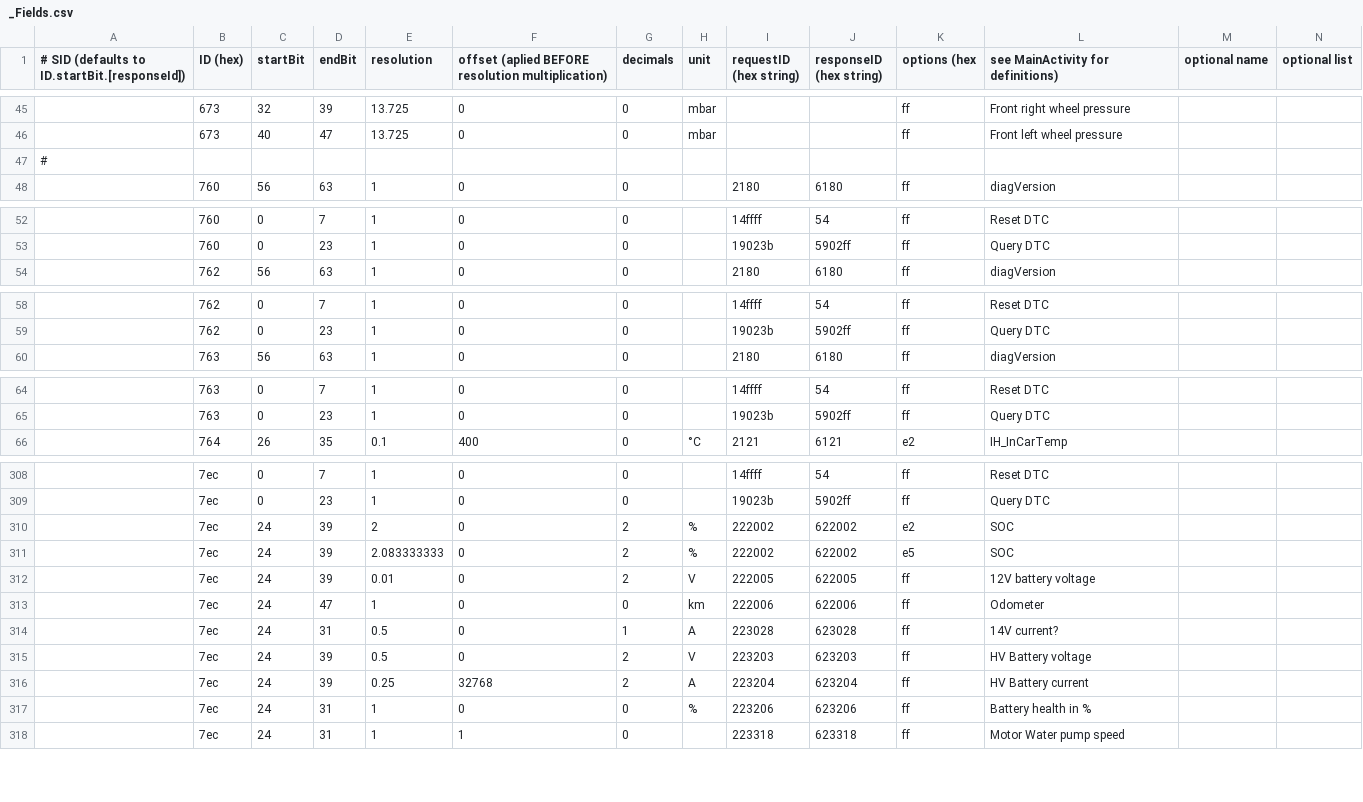
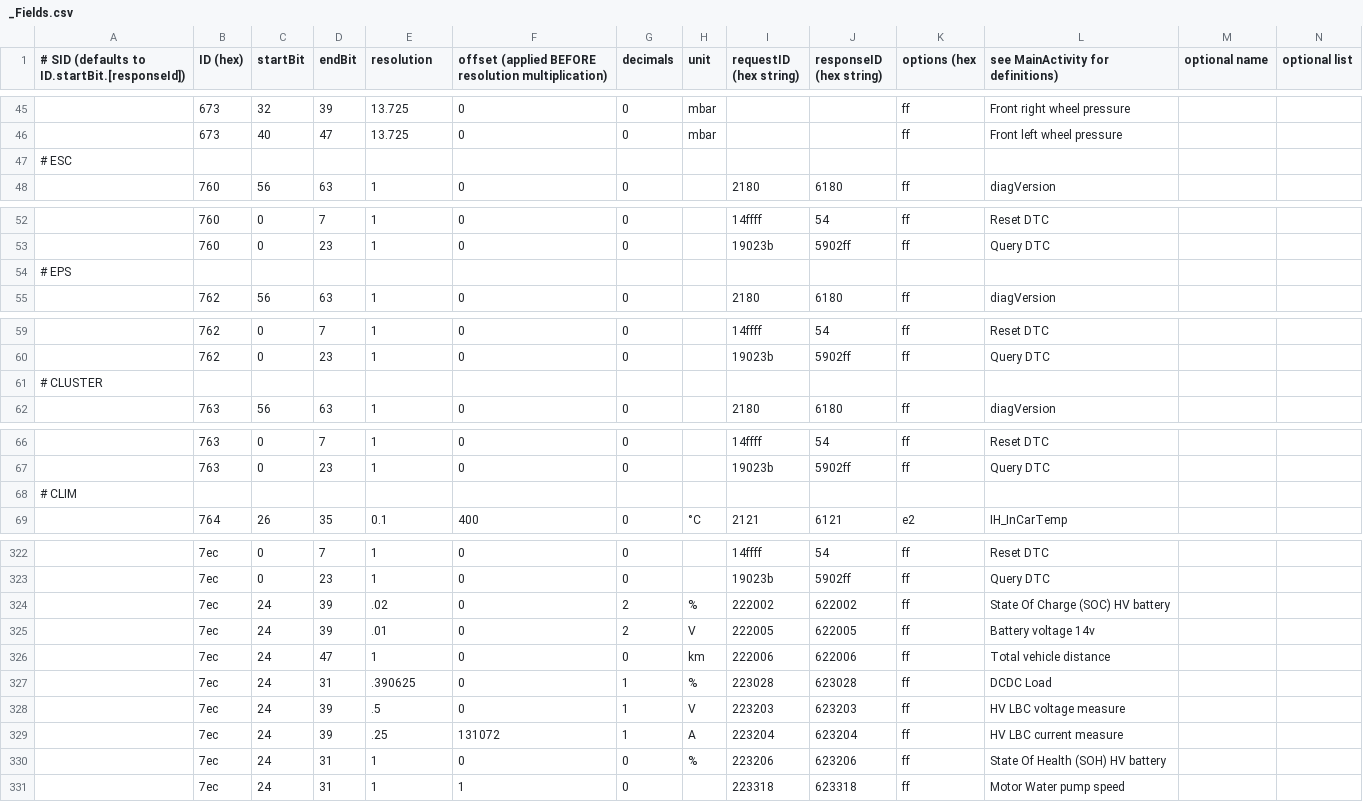
Before and after one commit to fesch/CanZE, a CSV file: app/src/main/assets/_Fields.csv, drawn as a sheet; only a part is shown, gaps mark what is left out; the diff covers the shown part only.

```diff
--- a/app/src/main/assets/_Fields.csv
+++ b/app/src/main/assets/_Fields.csv
@@ -1 +1 @@
-# SID (defaults to ID.startBit.[responseId]), ID (hex), startBit, endBit, resolution, offset (aplied BEFORE resolution multiplication), decimals, unit, requestID (hex string), responseID (hex string), options (hex, see MainActivity for definitions), optional name, optional list
+# SID (defaults to ID.startBit.[responseId]), ID (hex), startBit, endBit, resolution, offset (applied BEFORE resolution multiplication), decimals, unit, requestID (hex string), responseID (hex string), options (hex, see MainActivity for definitions), optional name, optional list
@@ -46,3 +46,3 @@
 ,673,40,47,13.725,0,0,mbar,,,ff,Front left wheel pressure
-#
+# ESC
 ,760,56,63,1,0,0,,2180,6180,ff,diagVersion
@@ -53,2 +53,3 @@
 ,760,0,23,1,0,0,,19023b,5902ff,ff,Query DTC
+# EPS
 ,762,56,63,1,0,0,,2180,6180,ff,diagVersion
@@ -59,2 +60,3 @@
 ,762,0,23,1,0,0,,19023b,5902ff,ff,Query DTC
+# CLUSTER
 ,763,56,63,1,0,0,,2180,6180,ff,diagVersion
@@ -65,2 +67,3 @@
 ,763,0,23,1,0,0,,19023b,5902ff,ff,Query DTC
+# CLIM
 ,764,26,35,0.1,400,0,°C,2121,6121,e2,IH_InCarTemp
@@ -309,10 +323,9 @@
 ,7ec,0,23,1,0,0,,19023b,5902ff,ff,Query DTC
-,7ec,24,39,2,0,2,%,222002,622002,e2,SOC
-,7ec,24,39,2.083333333,0,2,%,222002,622002,e5,SOC
-,7ec,24,39,0.01,0,2,V,222005,622005,ff,12V battery voltage
-,7ec,24,47,1,0,0,km,222006,622006,ff,Odometer
-,7ec,24,31,0.5,0,1,A,223028,623028,ff,14V current?
-,7ec,24,39,0.5,0,2,V,223203,623203,ff,HV Battery voltage
-,7ec,24,39,0.25,32768,2,A,223204,623204,ff,HV Battery current
-,7ec,24,31,1,0,0,%,223206,623206,ff,Battery health in %
+,7ec,24,39,.02,0,2,%,222002,622002,ff,State Of Charge (SOC) HV battery
+,7ec,24,39,.01,0,2,V,222005,622005,ff,Battery voltage 14v
+,7ec,24,47,1,0,0,km,222006,622006,ff,Total vehicle distance
+,7ec,24,31,.390625,0,1,%,223028,623028,ff,DCDC Load
+,7ec,24,39,.5,0,1,V,223203,623203,ff,HV LBC voltage measure
+,7ec,24,39,.25,131072,1,A,223204,623204,ff,HV LBC current measure
+,7ec,24,31,1,0,0,%,223206,623206,ff,State Of Health (SOH) HV battery
 ,7ec,24,31,1,1,0,,223318,623318,ff,Motor Water pump speed
```
Also changed, not shown: 11 added rows elsewhere in this file, app/src/main/assets/BCB_Fields.csv, app/src/main/assets/CLUSTER_Fields.csv, 9 other files.
